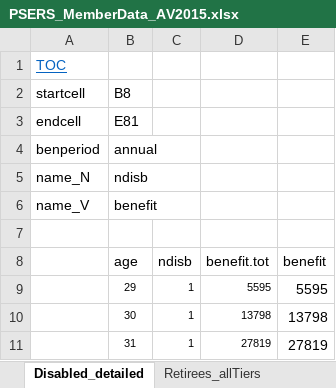
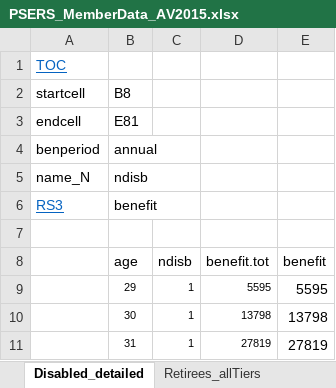
Before and after one commit to marshallpku/Model_PSERS, an Excel workbook: Data_inputs/PSERS_MemberData_AV2015.xlsx, sheet Disabled_detailed, drawn as a sheet; only a part is shown; values as stored, in another font and other column widths than the file's, no borders; the diff names each change by its address in the sheet, - before the commit and + after, or states it on an @@ line.

```diff
--- a/Data_inputs/PSERS_MemberData_AV2015.xlsx (sheet Disabled_detailed)
+++ b/Data_inputs/PSERS_MemberData_AV2015.xlsx (sheet Disabled_detailed)
-A6: name_V
+A6: RS3
@@ A6 underline: off → on, text colour: black → #0563C1 @@
```
Also changed, not shown: RunControl.xlsx, 13 other files.
